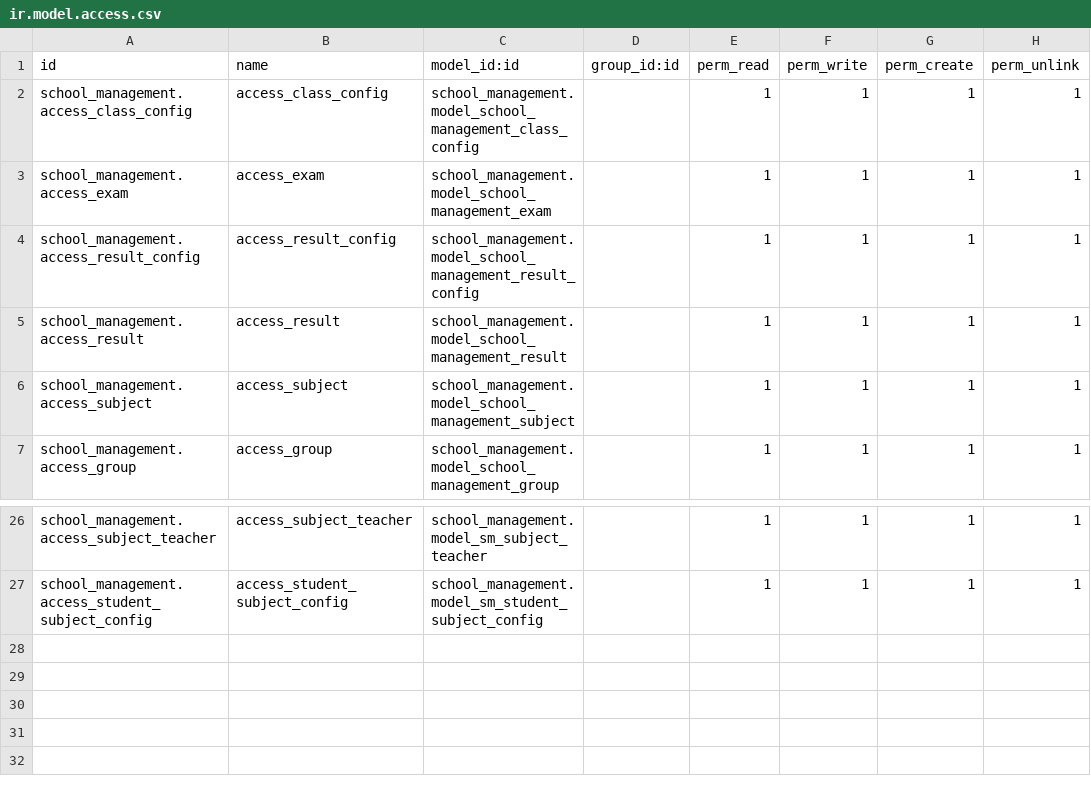
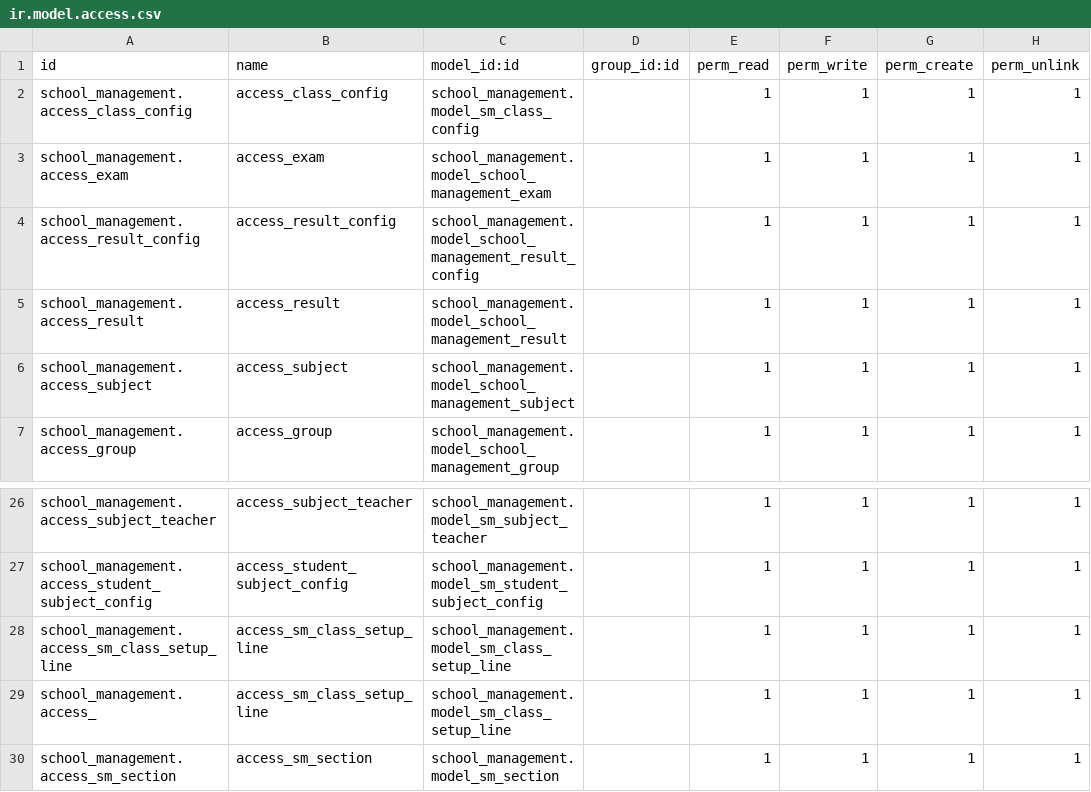
Before and after one commit to sattar-kuet/school_management, a CSV file: security/ir.model.access.csv, drawn as a sheet; only a part is shown, gaps mark what is left out.

```diff
--- a/security/ir.model.access.csv
+++ b/security/ir.model.access.csv
@@ -1,3 +1,3 @@
 id,name,model_id:id,group_id:id,perm_read,perm_write,perm_create,perm_unlink
-school_management.access_class_config,access_class_config,school_management.model_school_management_class_config,,1,1,1,1
+school_management.access_class_config,access_class_config,school_management.model_sm_class_config,,1,1,1,1
 school_management.access_exam,access_exam,school_management.model_school_management_exam,,1,1,1,1
@@ -27 +27,4 @@ school_management.access_subject_teacher,access_subject_teacher,school_managemen
 school_management.access_student_subject_config,access_student_subject_config,school_management.model_sm_student_subject_config,,1,1,1,1
+school_management.access_sm_class_setup_line,access_sm_class_setup_line,school_management.model_sm_class_setup_line,,1,1,1,1
+school_management.access_,access_sm_class_setup_line,school_management.model_sm_class_setup_line,,1,1,1,1
+school_management.access_sm_section,access_sm_section,school_management.model_sm_section,,1,1,1,1
```
Also changed, not shown: 2 other files.
